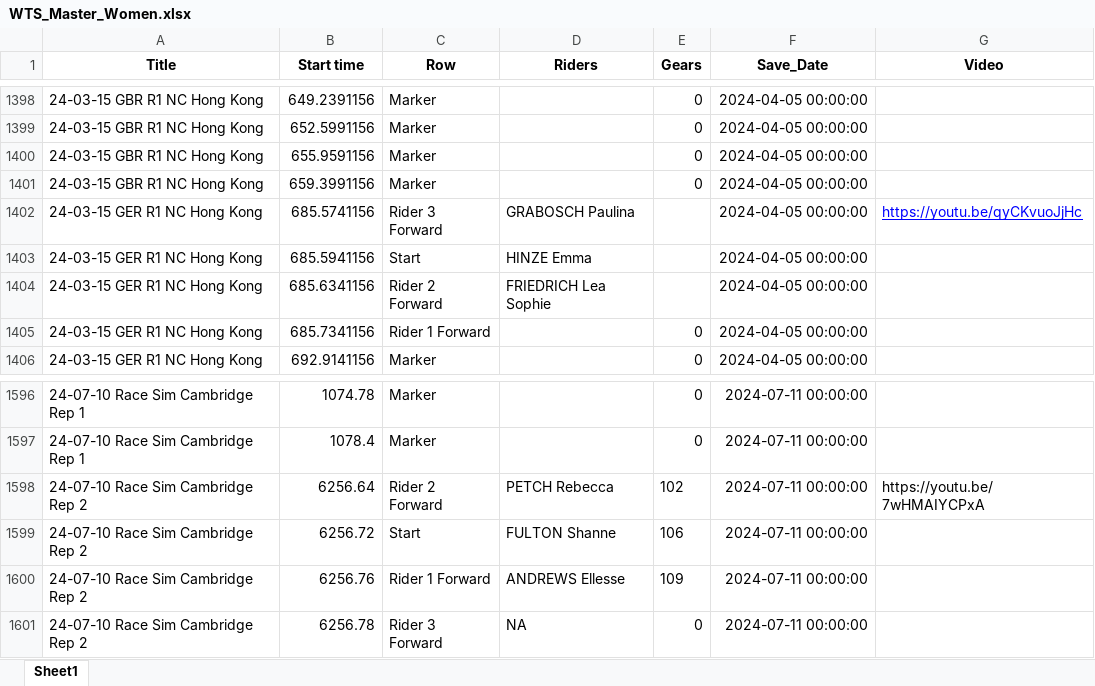
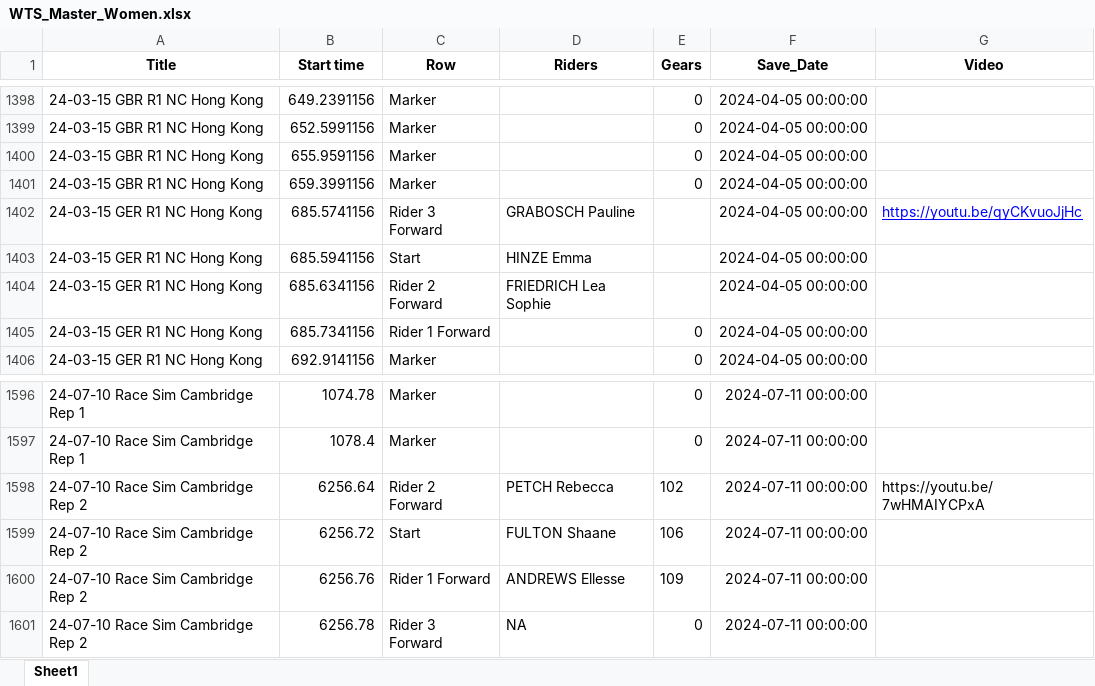
Before and after one commit to Bremz09/CNZPD, an Excel workbook: pages/video_analysis/WTS_Master_Women.xlsx, sheet Sheet1, drawn as a sheet; only a part is shown, gaps mark what is left out; values as stored, in another font and other column widths than the file's, no borders; the diff covers the shown part only; the diff names each change by its address in the sheet, - before the commit and + after, or states it on an @@ line.

```diff
--- a/pages/video_analysis/WTS_Master_Women.xlsx (sheet Sheet1)
+++ b/pages/video_analysis/WTS_Master_Women.xlsx (sheet Sheet1)
-D1402 (Riders): GRABOSCH Paulina
+D1402 (Riders): GRABOSCH Pauline
-D1599 (Riders): FULTON Shanne
+D1599 (Riders): FULTON Shaane
```
Also changed, not shown: 13 edited cells elsewhere in this sheet.
